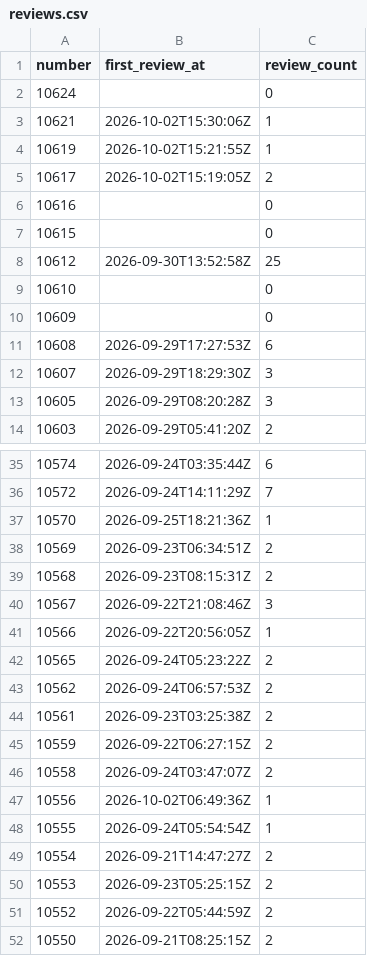
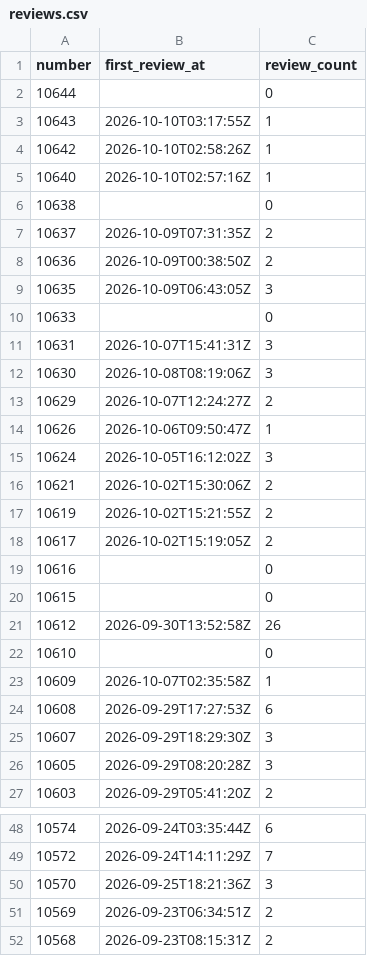
Before and after one commit to tanishq-rathod/eng-delivery-dashboard, a CSV file: data/reviews.csv, drawn as a sheet; only a part is shown, gaps mark what is left out; the shorter side is filled out with more unchanged rows; the diff covers the shown part only.

```diff
--- a/data/reviews.csv
+++ b/data/reviews.csv
@@ -1,5 +1,18 @@
 number,first_review_at,review_count
-10624,,0
-10621,2026-10-02T15:30:06Z,1
-10619,2026-10-02T15:21:55Z,1
+10644,,0
+10643,2026-10-10T03:17:55Z,1
+10642,2026-10-10T02:58:26Z,1
+10640,2026-10-10T02:57:16Z,1
+10638,,0
+10637,2026-10-09T07:31:35Z,2
+10636,2026-10-09T00:38:50Z,2
+10635,2026-10-09T06:43:05Z,3
+10633,,0
+10631,2026-10-07T15:41:31Z,3
+10630,2026-10-08T08:19:06Z,3
+10629,2026-10-07T12:24:27Z,2
+10626,2026-10-06T09:50:47Z,1
+10624,2026-10-05T16:12:02Z,3
+10621,2026-10-02T15:30:06Z,2
+10619,2026-10-02T15:21:55Z,2
 10617,2026-10-02T15:19:05Z,2
@@ -7,5 +20,5 @@ number,first_review_at,review_count
 10615,,0
-10612,2026-09-30T13:52:58Z,25
+10612,2026-09-30T13:52:58Z,26
 10610,,0
-10609,,0
+10609,2026-10-07T02:35:58Z,1
 10608,2026-09-29T17:27:53Z,6
@@ -36,3 +49,3 @@ number,first_review_at,review_count
 10572,2026-09-24T14:11:29Z,7
-10570,2026-09-25T18:21:36Z,1
+10570,2026-09-25T18:21:36Z,3
 10569,2026-09-23T06:34:51Z,2
```
Also changed, not shown: 3 removed rows and 8 edited cells elsewhere in this file, data/issues.csv, data/prs.csv, 2 other files.
